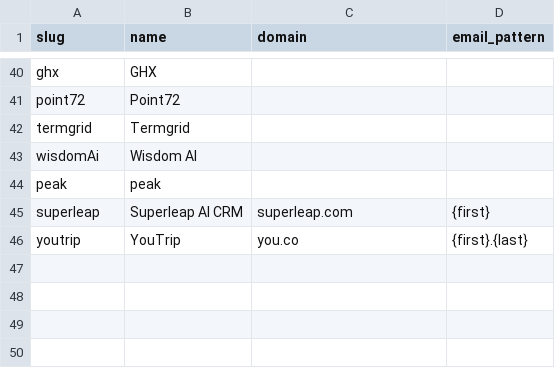
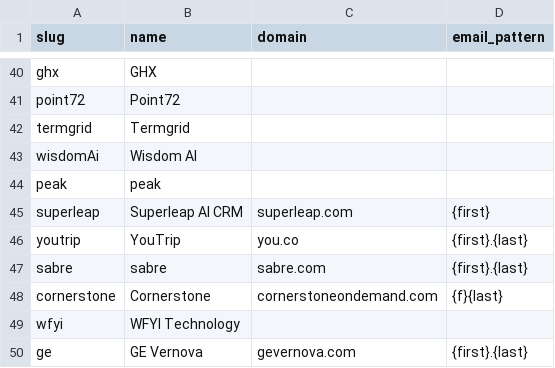
Before and after one commit to Kushalgt/email-sender, a CSV file: companies.csv, drawn as a sheet; only a part is shown, gaps mark what is left out; the diff names each change by its address in the sheet, - before the commit and + after, or states it on an @@ line.

Commit message:
feat: Add new companies and job listings; update existing entries and enhance email patterns

```diff
--- a/companies.csv
+++ b/companies.csv
+row 47: sabre | sabre | sabre.com | {first}.{last}
+row 48: cornerstone | Cornerstone | cornerstoneondemand.com | {f}{last}
+row 49: wfyi | WFYI Technology
+row 50: ge | GE Vernova | gevernova.com | {first}.{last}
```
Also changed, not shown: jobs.csv, people.csv.
